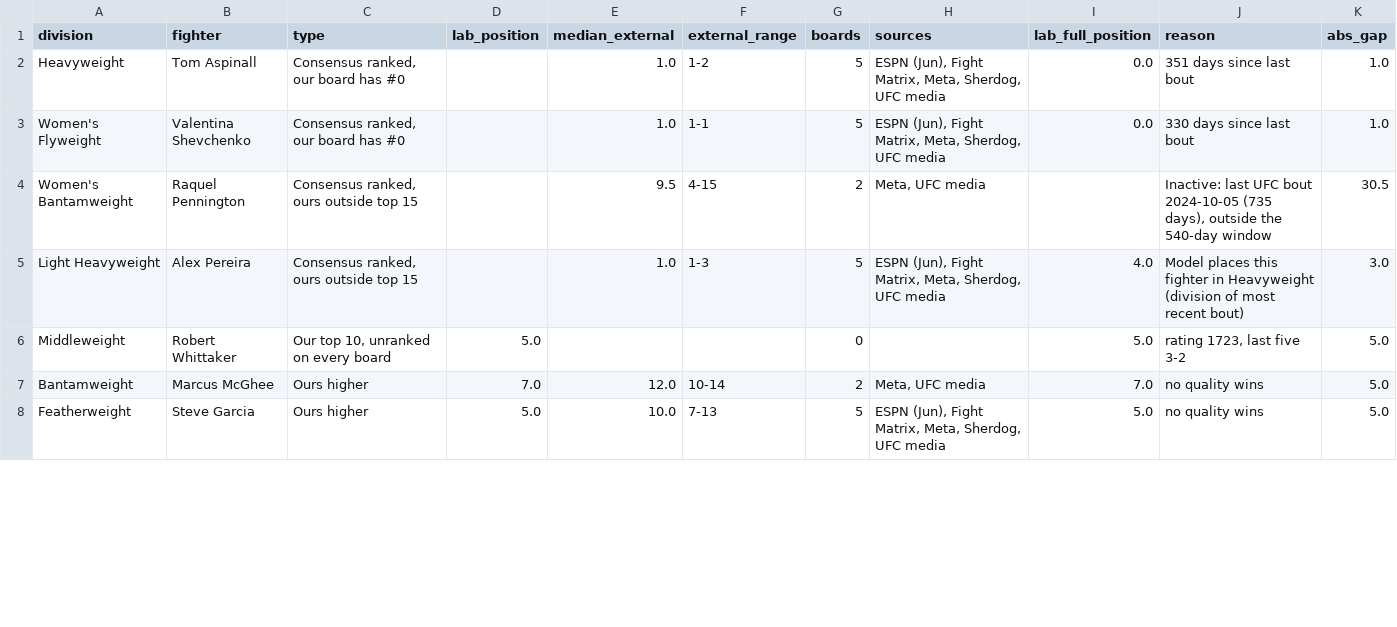
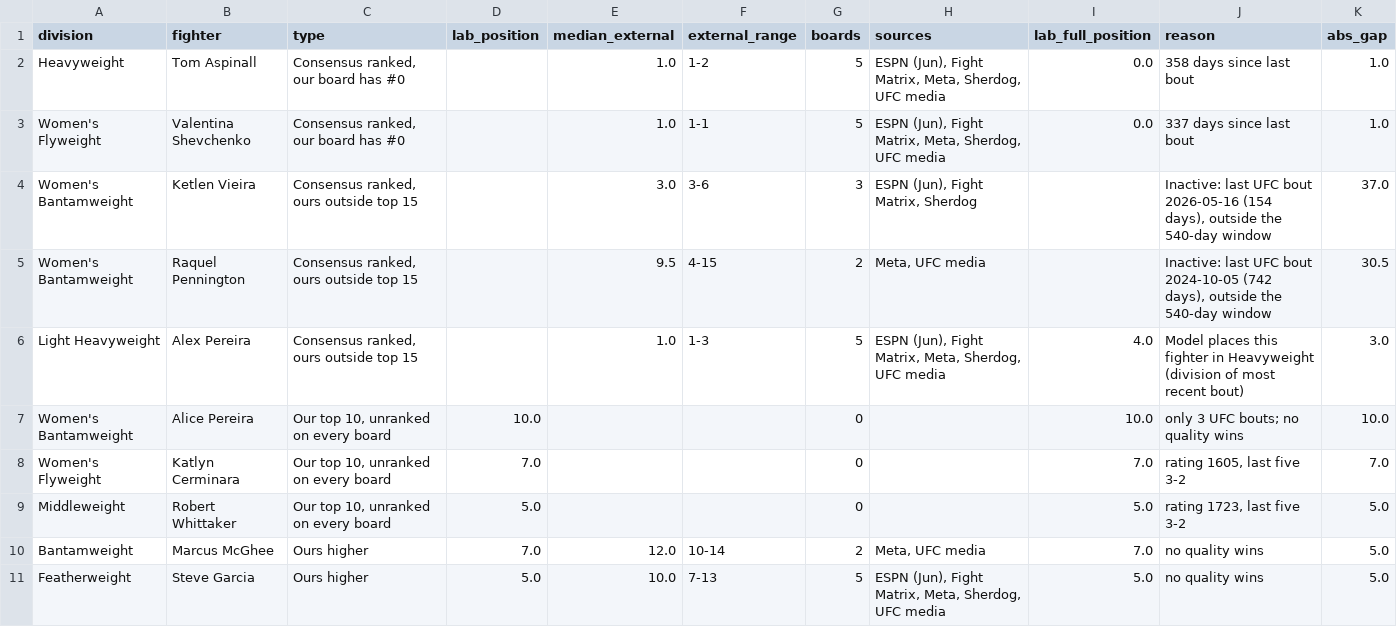
Before and after one commit to braytonsmith-dev/real-fighter-rankings, a CSV file: outputs/compare_flags.csv, drawn as a sheet; only a part is shown; the diff covers the shown part only.

```diff
--- a/outputs/compare_flags.csv
+++ b/outputs/compare_flags.csv
@@ -1,6 +1,9 @@
 division,fighter,type,lab_position,median_external,external_range,boards,sources,lab_full_position,reason,abs_gap
-Heavyweight,Tom Aspinall,"Consensus ranked, our board has #0",,1.0,1-2,5,"ESPN (Jun), Fight Matrix, Meta, Sherdog, UFC media",0.0,351 days since last bout,1.0
-Women's Flyweight,Valentina Shevchenko,"Consensus ranked, our board has #0",,1.0,1-1,5,"ESPN (Jun), Fight Matrix, Meta, Sherdog, UFC media",0.0,330 days since last bout,1.0
-Women's Bantamweight,Raquel Pennington,"Consensus ranked, ours outside top 15",,9.5,4-15,2,"Meta, UFC media",,"Inactive: last UFC bout 2024-10-05 (735 days), outside the 540-day window",30.5
+Heavyweight,Tom Aspinall,"Consensus ranked, our board has #0",,1.0,1-2,5,"ESPN (Jun), Fight Matrix, Meta, Sherdog, UFC media",0.0,358 days since last bout,1.0
+Women's Flyweight,Valentina Shevchenko,"Consensus ranked, our board has #0",,1.0,1-1,5,"ESPN (Jun), Fight Matrix, Meta, Sherdog, UFC media",0.0,337 days since last bout,1.0
+Women's Bantamweight,Ketlen Vieira,"Consensus ranked, ours outside top 15",,3.0,3-6,3,"ESPN (Jun), Fight Matrix, Sherdog",,"Inactive: last UFC bout 2026-05-16 (154 days), outside the 540-day window",37.0
+Women's Bantamweight,Raquel Pennington,"Consensus ranked, ours outside top 15",,9.5,4-15,2,"Meta, UFC media",,"Inactive: last UFC bout 2024-10-05 (742 days), outside the 540-day window",30.5
 Light Heavyweight,Alex Pereira,"Consensus ranked, ours outside top 15",,1.0,1-3,5,"ESPN (Jun), Fight Matrix, Meta, Sherdog, UFC media",4.0,Model places this fighter in Heavyweight (division of most recent bout),3.0
+Women's Bantamweight,Alice Pereira,"Our top 10, unranked on every board",10.0,,,0,,10.0,only 3 UFC bouts; no quality wins,10.0
+Women's Flyweight,Katlyn Cerminara,"Our top 10, unranked on every board",7.0,,,0,,7.0,"rating 1605, last five 3-2",7.0
 Middleweight,Robert Whittaker,"Our top 10, unranked on every board",5.0,,,0,,5.0,"rating 1723, last five 3-2",5.0
```
Also changed, not shown: 7 added rows, 4 removed rows and 24 edited cells elsewhere in this file, outputs/audit_top30.csv, outputs/compare_long.csv, 34 other files.
